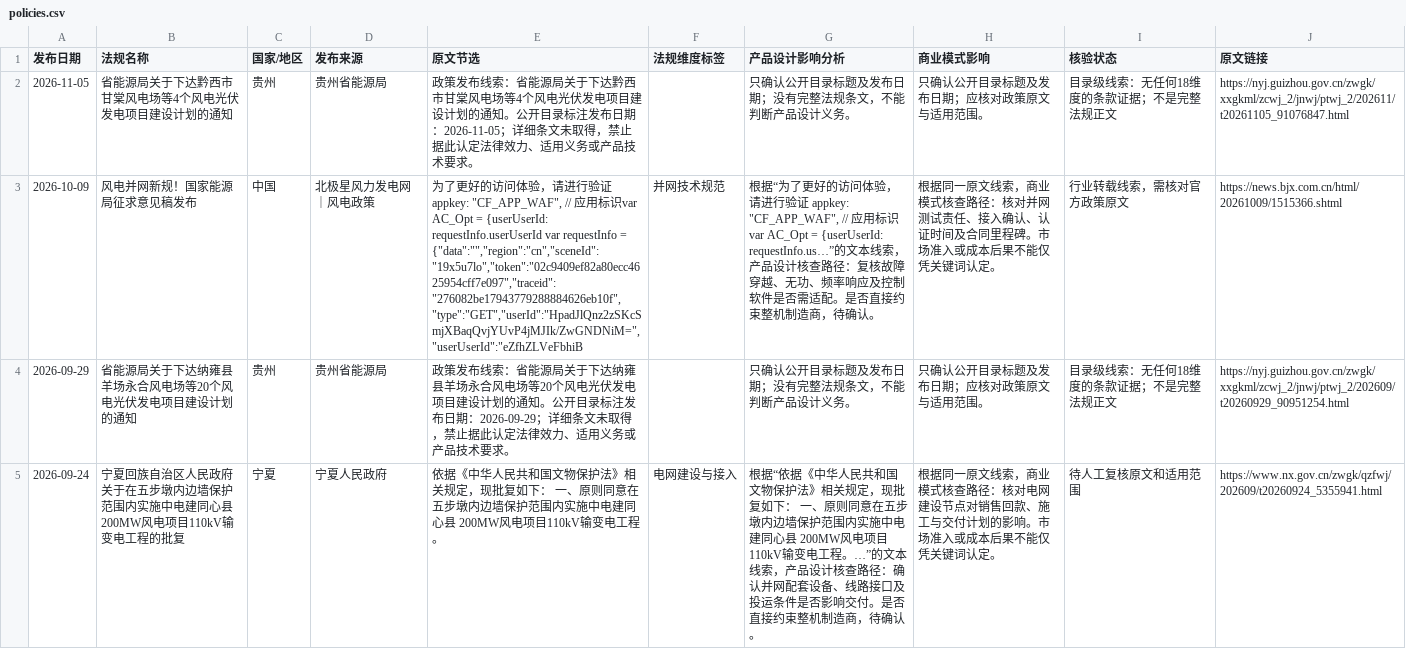
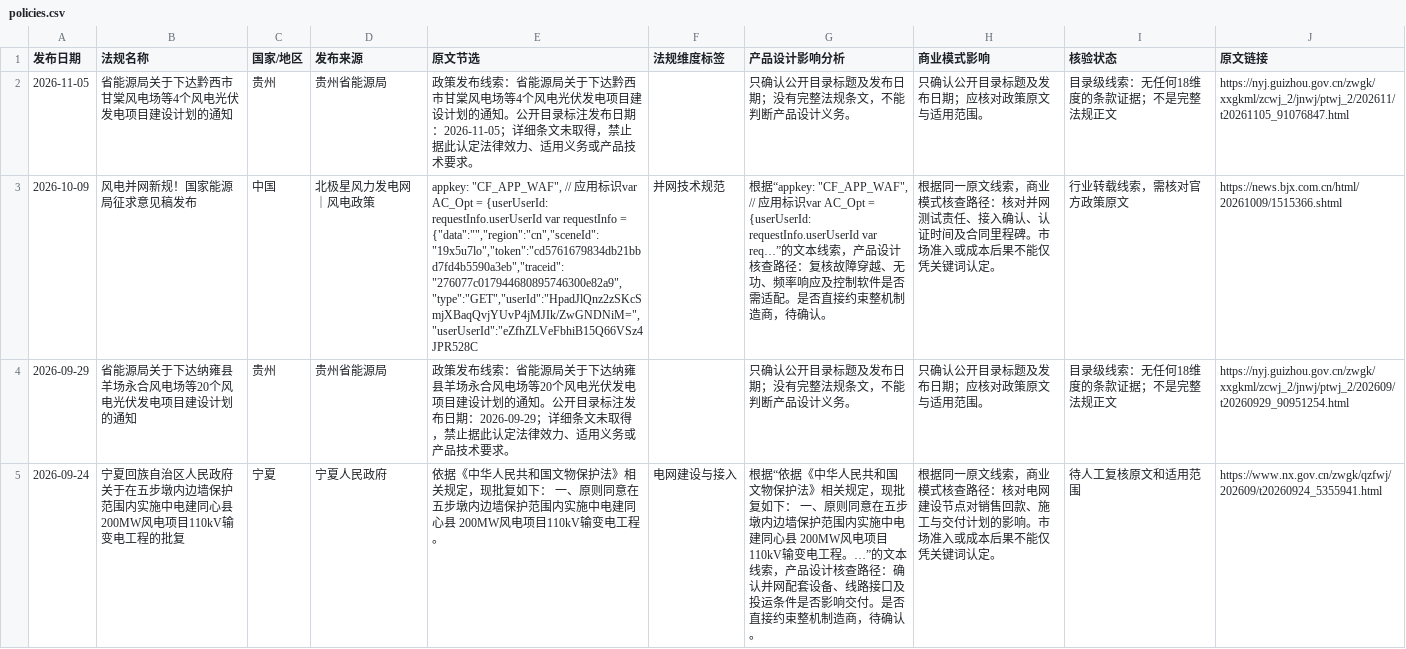
Before and after one commit to fengcy85/wind-policy-monitor-v2, a CSV file: site/data/policies.csv, drawn as a sheet; only a part is shown; the diff names each change by its address in the sheet, - before the commit and + after, or states it on an @@ line.

```diff
--- a/site/data/policies.csv
+++ b/site/data/policies.csv
-E3 (原文节选): 为了更好的访问体验，请进行验证 appkey: "CF_APP_WAF", // 应用标识var AC_Opt = {userUserId: requestInfo.userUserId var requestInfo = {"data":"","region":"cn","sceneId":"19x5u7lo","token":"02c9409ef82a80ecc4625954cff7e097","traceid":"276082be17943779288884626eb10f","type":"GET","userId":"HpadJlQnz2zSKcSmjXBaqQvjYUvP4jMJIk/ZwGNDNiM=","userUserId":"eZfhZLVeFbhiB
+E3 (原文节选): appkey: "CF_APP_WAF", // 应用标识var AC_Opt = {userUserId: requestInfo.userUserId var requestInfo = {"data":"","region":"cn","sceneId":"19x5u7lo","token":"cd5761679834db21bbd7fd4b5590a3eb","traceid":"276077c017944680895746300e82a9","type":"GET","userId":"HpadJlQnz2zSKcSmjXBaqQvjYUvP4jMJIk/ZwGNDNiM=","userUserId":"eZfhZLVeFbhiB15Q66VSz4JPR528C
-G3 (产品设计影响分析): 根据“为了更好的访问体验，请进行验证 appkey: "CF_APP_WAF", // 应用标识var AC_Opt = {userUserId: requestInfo.us…”的文本线…
+G3 (产品设计影响分析): 根据“appkey: "CF_APP_WAF", // 应用标识var AC_Opt = {userUserId: requestInfo.userUserId var req…”的文本线…
```
Also changed, not shown: site/data/policy_site_acceptance.csv, site/data/wind_news.csv, 13 other files.
